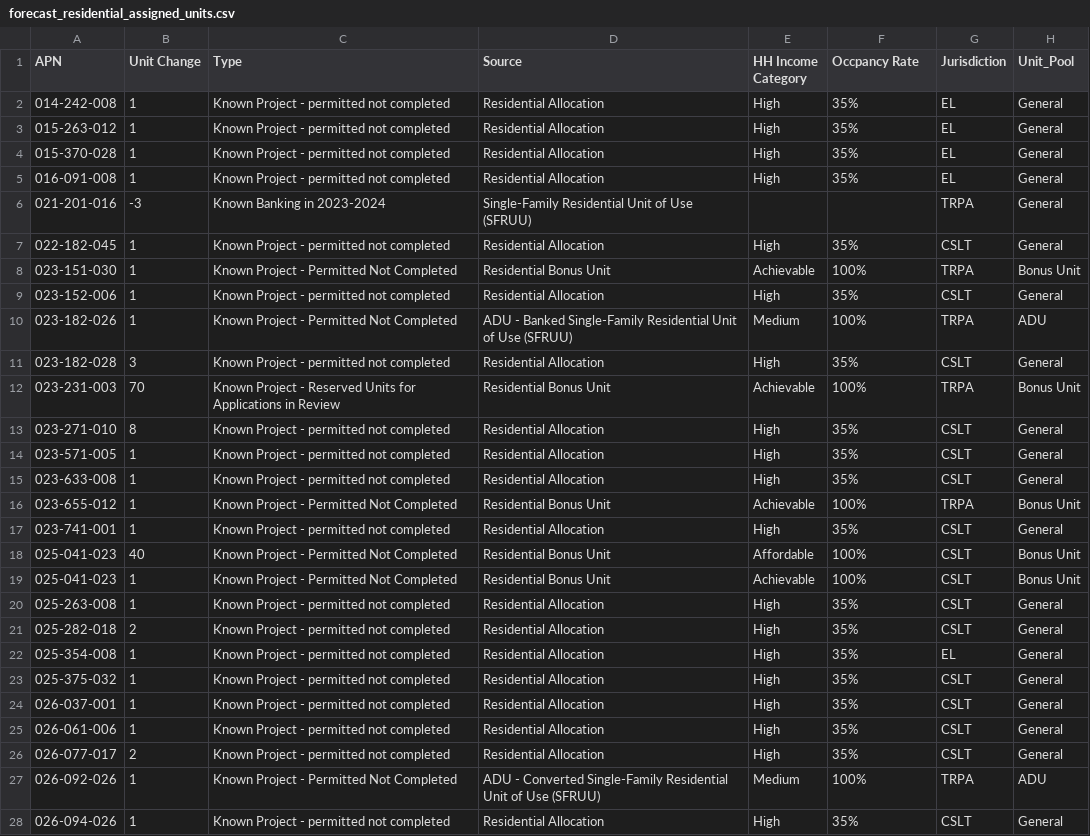
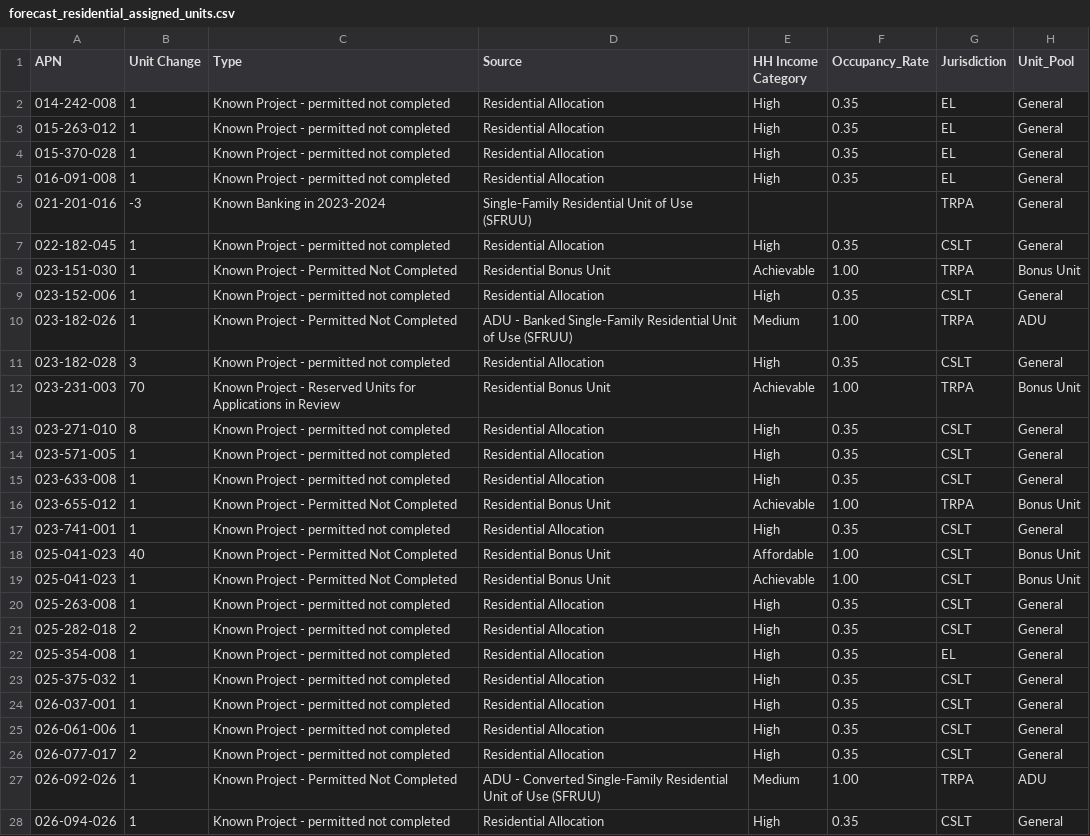
Before and after one commit to trpa-agency/Transportation, a CSV file: RegionalTransportationPlan/2023/scripts/Lookup_Lists/forecast_residential_assigned_units.csv, drawn as a sheet; only a part is shown; the diff covers the shown part only.

Commit message:
update forecast

```diff
--- a/RegionalTransportationPlan/2023/scripts/Lookup_Lists/forecast_residential_assigned_units.csv
+++ b/RegionalTransportationPlan/2023/scripts/Lookup_Lists/forecast_residential_assigned_units.csv
@@ -1,28 +1,28 @@
-APN,Unit Change,Type,Source,HH Income Category,Occpancy Rate,Jurisdiction,Unit_Pool
-014-242-008,1,Known Project - permitted not completed,Residential Allocation,High,35%,EL,General
-015-263-012,1,Known Project - permitted not completed,Residential Allocation,High,35%,EL,General
-015-370-028,1,Known Project - permitted not completed,Residential Allocation,High,35%,EL,General
-016-091-008,1,Known Project - permitted not completed,Residential Allocation,High,35%,EL,General
+APN,Unit Change,Type,Source,HH Income Category,Occupancy_Rate,Jurisdiction,Unit_Pool
+014-242-008,1,Known Project - permitted not completed,Residential Allocation,High,0.35,EL,General
+015-263-012,1,Known Project - permitted not completed,Residential Allocation,High,0.35,EL,General
+015-370-028,1,Known Project - permitted not completed,Residential Allocation,High,0.35,EL,General
+016-091-008,1,Known Project - permitted not completed,Residential Allocation,High,0.35,EL,General
 021-201-016,-3,Known Banking in 2023-2024,Single-Family Residential Unit of Use (SFRUU),,,TRPA,General
-022-182-045,1,Known Project - permitted not completed,Residential Allocation,High,35%,CSLT,General
-023-151-030,1,Known Project - Permitted Not Completed,Residential Bonus Unit,Achievable,100%,TRPA,Bonus Unit
-023-152-006,1,Known Project - permitted not completed,Residential Allocation,High,35%,CSLT,General
-023-182-026,1,Known Project - Permitted Not Completed,ADU - Banked Single-Family Residential Unit of Use (SFRUU),Medium,100%,TRPA,ADU
-023-182-028,3,Known Project - permitted not completed,Residential Allocation,High,35%,CSLT,General
-023-231-003,70,Known Project - Reserved Units for Applications in Review,Residential Bonus Unit,Achievable,100%,TRPA,Bonus Unit
-023-271-010,8,Known Project - permitted not completed,Residential Allocation,High,35%,CSLT,General
-023-571-005,1,Known Project - permitted not completed,Residential Allocation,High,35%,CSLT,General
-023-633-008,1,Known Project - permitted not completed,Residential Allocation,High,35%,CSLT,General
-023-655-012,1,Known Project - Permitted Not Completed,Residential Bonus Unit,Achievable,100%,TRPA,Bonus Unit
-023-741-001,1,Known Project - permitted not completed,Residential Allocation,High,35%,CSLT,General
-025-041-023,40,Known Project - Permitted Not Completed,Residential Bonus Unit,Affordable,100%,CSLT,Bonus Unit
-025-041-023,1,Known Project - Permitted Not Completed,Residential Bonus Unit,Achievable,100%,CSLT,Bonus Unit
-025-263-008,1,Known Project - permitted not completed,Residential Allocation,High,35%,CSLT,General
-025-282-018,2,Known Project - permitted not completed,Residential Allocation,High,35%,CSLT,General
-025-354-008,1,Known Project - permitted not completed,Residential Allocation,High,35%,EL,General
-025-375-032,1,Known Project - permitted not completed,Residential Allocation,High,35%,CSLT,General
-026-037-001,1,Known Project - permitted not completed,Residential Allocation,High,35%,CSLT,General
-026-061-006,1,Known Project - permitted not completed,Residential Allocation,High,35%,CSLT,General
-026-077-017,2,Known Project - permitted not completed,Residential Allocation,High,35%,CSLT,General
-026-092-026,1,Known Project - Permitted Not Completed,ADU - Converted Single-Family Residential Unit of Use (SFRUU),Medium,100%,TRPA,ADU
-026-094-026,1,Known Project - permitted not completed,Residential Allocation,High,35%,CSLT,General
+022-182-045,1,Known Project - permitted not completed,Residential Allocation,High,0.35,CSLT,General
+023-151-030,1,Known Project - Permitted Not Completed,Residential Bonus Unit,Achievable,1.00,TRPA,Bonus Unit
+023-152-006,1,Known Project - permitted not completed,Residential Allocation,High,0.35,CSLT,General
+023-182-026,1,Known Project - Permitted Not Completed,ADU - Banked Single-Family Residential Unit of Use (SFRUU),Medium,1.00,TRPA,ADU
+023-182-028,3,Known Project - permitted not completed,Residential Allocation,High,0.35,CSLT,General
+023-231-003,70,Known Project - Reserved Units for Applications in Review,Residential Bonus Unit,Achievable,1.00,TRPA,Bonus Unit
+023-271-010,8,Known Project - permitted not completed,Residential Allocation,High,0.35,CSLT,General
+023-571-005,1,Known Project - permitted not completed,Residential Allocation,High,0.35,CSLT,General
+023-633-008,1,Known Project - permitted not completed,Residential Allocation,High,0.35,CSLT,General
+023-655-012,1,Known Project - Permitted Not Completed,Residential Bonus Unit,Achievable,1.00,TRPA,Bonus Unit
+023-741-001,1,Known Project - permitted not completed,Residential Allocation,High,0.35,CSLT,General
+025-041-023,40,Known Project - Permitted Not Completed,Residential Bonus Unit,Affordable,1.00,CSLT,Bonus Unit
+025-041-023,1,Known Project - Permitted Not Completed,Residential Bonus Unit,Achievable,1.00,CSLT,Bonus Unit
+025-263-008,1,Known Project - permitted not completed,Residential Allocation,High,0.35,CSLT,General
+025-282-018,2,Known Project - permitted not completed,Residential Allocation,High,0.35,CSLT,General
+025-354-008,1,Known Project - permitted not completed,Residential Allocation,High,0.35,EL,General
+025-375-032,1,Known Project - permitted not completed,Residential Allocation,High,0.35,CSLT,General
+026-037-001,1,Known Project - permitted not completed,Residential Allocation,High,0.35,CSLT,General
+026-061-006,1,Known Project - permitted not completed,Residential Allocation,High,0.35,CSLT,General
+026-077-017,2,Known Project - permitted not completed,Residential Allocation,High,0.35,CSLT,General
+026-092-026,1,Known Project - Permitted Not Completed,ADU - Converted Single-Family Residential Unit of Use (SFRUU),Medium,1.00,TRPA,ADU
+026-094-026,1,Known Project - permitted not completed,Residential Allocation,High,0.35,CSLT,General
```
Also changed, not shown: 145 edited cells elsewhere in this file, 2 other files.
